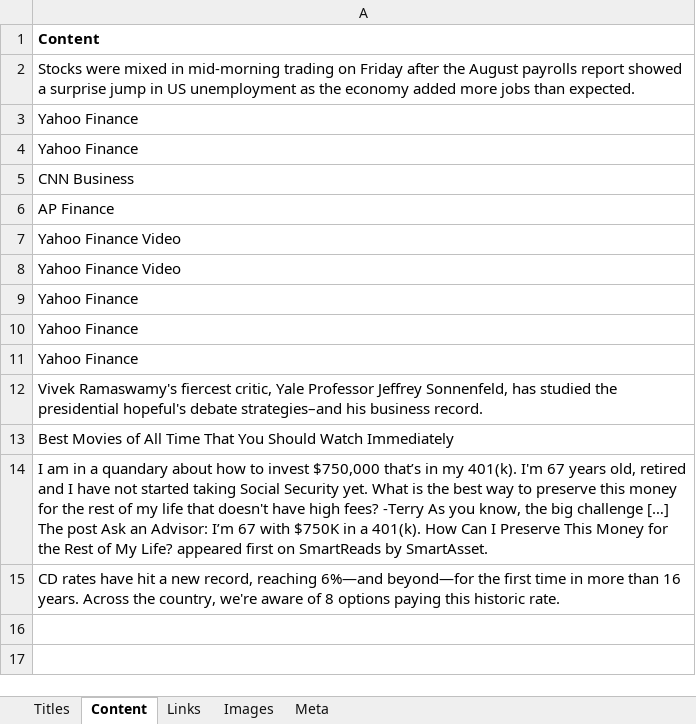
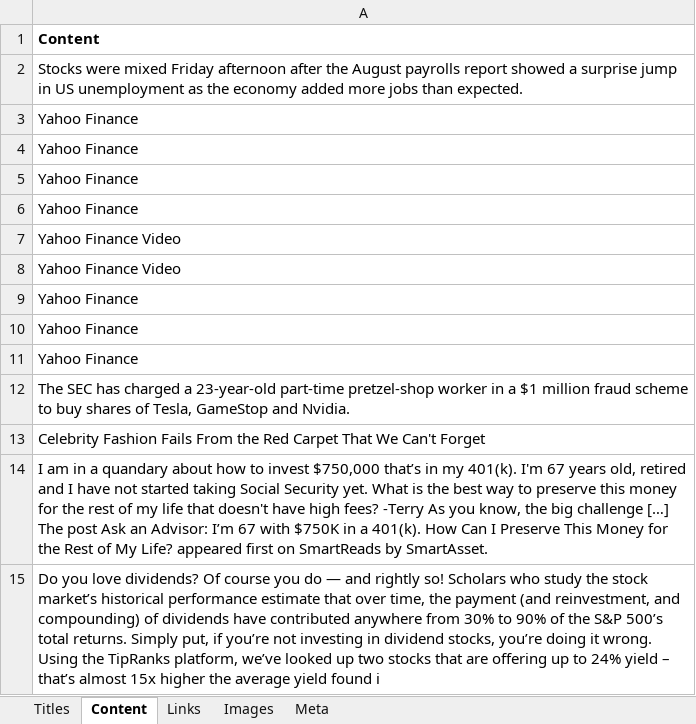
Before and after one commit to takuhartley/WebScraper9000, an Excel workbook: 09022023_yahoo_scraped_data.xlsx, sheet Content, drawn as a sheet; values as stored, in another font and other column widths than the file's, no borders; the diff names each change by its address in the sheet, - before the commit and + after, or states it on an @@ line.

```diff
--- a/09022023_yahoo_scraped_data.xlsx (sheet Content)
+++ b/09022023_yahoo_scraped_data.xlsx (sheet Content)
-A2: …were mixed in mid-morning trading on Friday after the…
+A2: …were mixed Friday afternoon after the…
-A5: CNN Business
+A5: Yahoo Finance
-A6: AP Finance
+A6: Yahoo Finance
-A12: Vivek Ramaswamy's fiercest critic, Yale Professor Jeffrey Sonnenfeld, has studied the presidential hopeful's debate strategies–and his business record.
+A12: The SEC has charged a 23-year-old part-time pretzel-shop worker in a $1 million fraud scheme to buy shares of Tesla, GameStop and Nvidia.
-A13: Best Movies of All Time That You Should Watch Immediately
+A13: Celebrity Fashion Fails From the Red Carpet That We Can't Forget
-A15: CD rates have hit a new record, reaching 6%—and beyond—for the first time in more than 16 years. Across the country, we're aware of 8 options paying this historic rate.
+A15: Do you love dividends? Of course you do — and rightly so! Scholars who study the stock market’s historical performance estimate that over time, the payment (and reinvestment, and compounding) of dividends have contributed anywhere from 30% to 90% of the S&P 500’s total returns. Simply put, if you’re not investing in dividend stocks, you’re doing it wrong. Using the TipRanks platform, we’ve looked up two stocks that are offering up to 24% yield – that’s almost 15x higher the average yield found i
```
Also changed, not shown: sheet Titles, sheet Links, sheet Images, sheet Meta, 3 other files.
